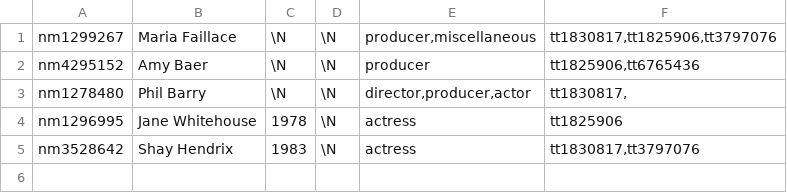
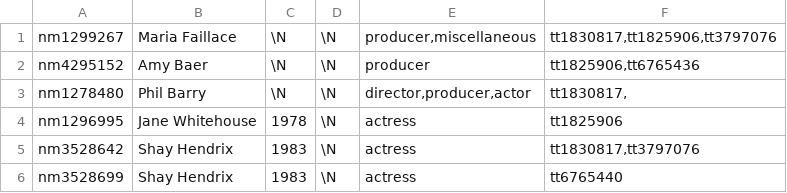
Before and after one commit to joansanchez/STN, a TSV file: dataSet/small/name.basics.tsv, drawn as a sheet; the diff names each change by its address in the sheet, - before the commit and + after, or states it on an @@ line.

```diff
--- a/dataSet/small/name.basics.tsv
+++ b/dataSet/small/name.basics.tsv
+row 6: nm3528699 | Shay Hendrix | 1983 | \N | actress | tt6765440
```
Also changed, not shown: dataSet/small/title.basics.tsv, 6 other files.
